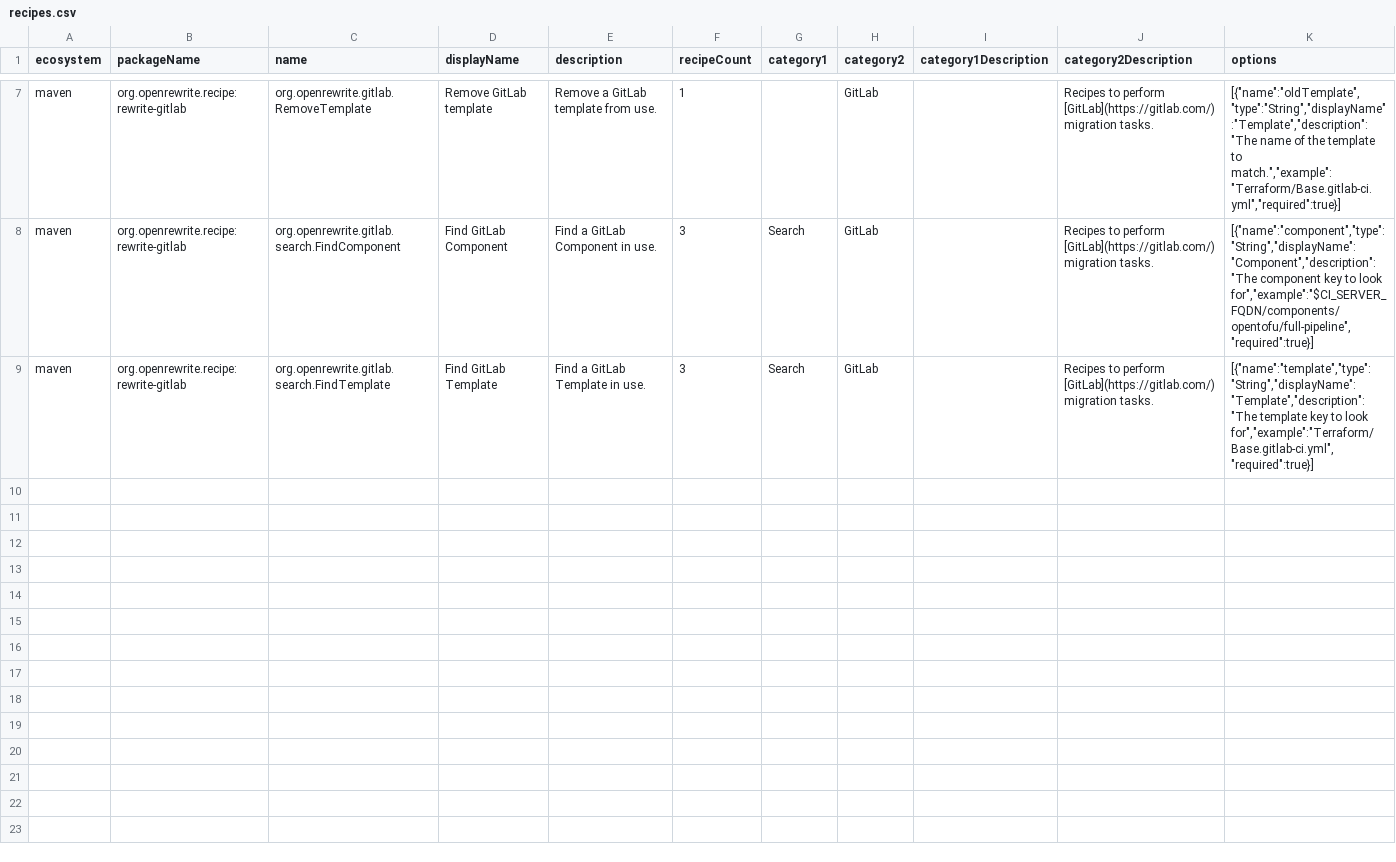
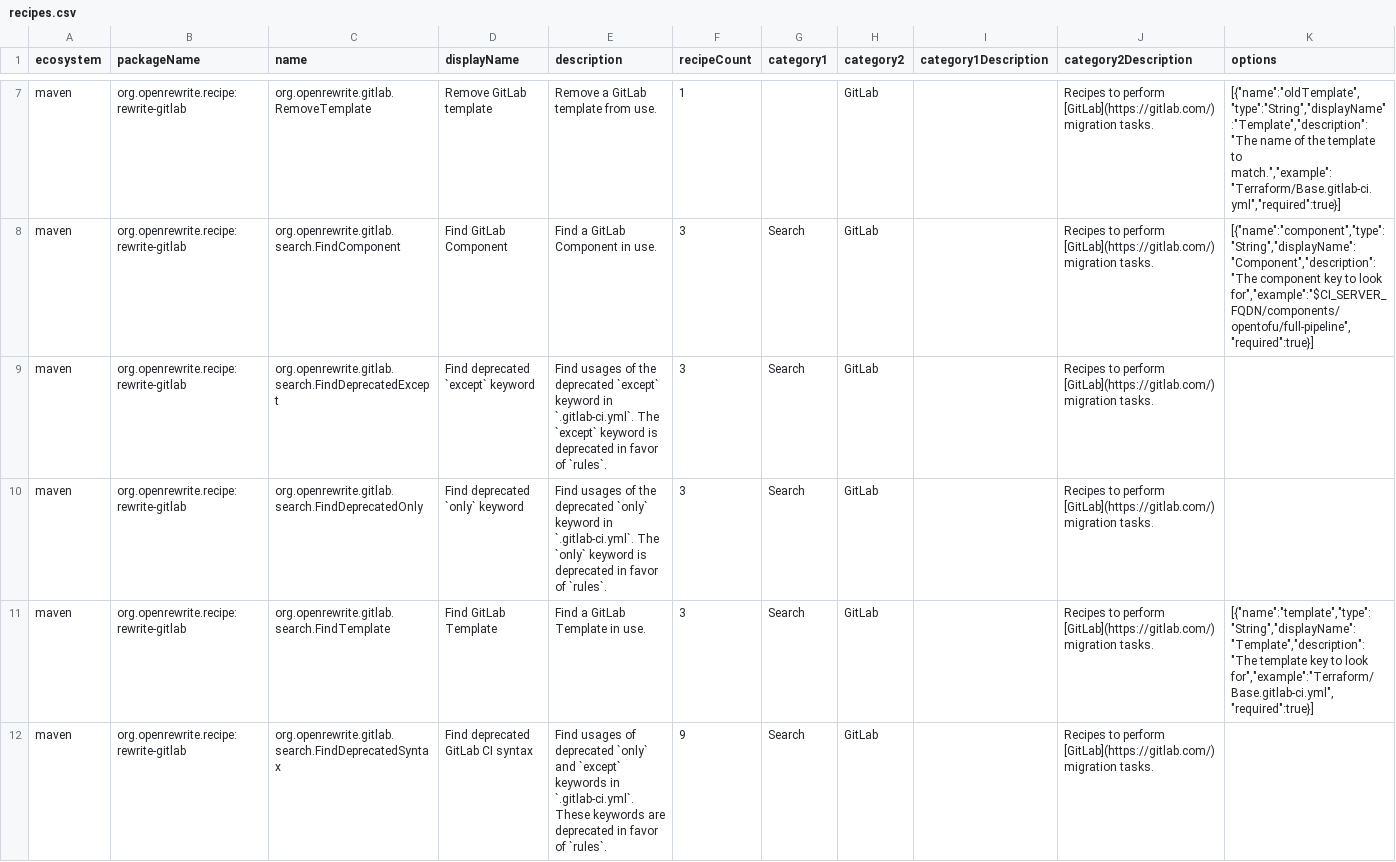
Before and after one commit to openrewrite/rewrite-gitlab, a CSV file: src/main/resources/META-INF/rewrite/recipes.csv, drawn as a sheet; only a part is shown, gaps mark what is left out.

Commit message:
Add search recipes for deprecated `only` and `except` keywords (#32)
Closes #31

```diff
--- a/src/main/resources/META-INF/rewrite/recipes.csv
+++ b/src/main/resources/META-INF/rewrite/recipes.csv
@@ -8,2 +8,5 @@ maven,org.openrewrite.recipe:rewrite-gitlab,org.openrewrite.gitlab.RemoveTemplat
 maven,org.openrewrite.recipe:rewrite-gitlab,org.openrewrite.gitlab.search.FindComponent,Find GitLab Component,Find a GitLab Component in use.,3,Search,GitLab,,Recipes to perform [GitLab](https://gitlab.com/) migration tasks.,"[{""name"":""component"",""type"":""String"",""displayName"":""Component"",""description"":""The component key to look for"",""example"":""$CI_SERVER_FQDN/components/opentofu/full-pipeline"",""required"":true}]"
+maven,org.openrewrite.recipe:rewrite-gitlab,org.openrewrite.gitlab.search.FindDeprecatedExcept,Find deprecated `except` keyword,Find usages of the deprecated `except` keyword in `.gitlab-ci.yml`. The `except` keyword is deprecated in favor of `rules`.,3,Search,GitLab,,Recipes to perform [GitLab](https://gitlab.com/) migration tasks.,
+maven,org.openrewrite.recipe:rewrite-gitlab,org.openrewrite.gitlab.search.FindDeprecatedOnly,Find deprecated `only` keyword,Find usages of the deprecated `only` keyword in `.gitlab-ci.yml`. The `only` keyword is deprecated in favor of `rules`.,3,Search,GitLab,,Recipes to perform [GitLab](https://gitlab.com/) migration tasks.,
 maven,org.openrewrite.recipe:rewrite-gitlab,org.openrewrite.gitlab.search.FindTemplate,Find GitLab Template,Find a GitLab Template in use.,3,Search,GitLab,,Recipes to perform [GitLab](https://gitlab.com/) migration tasks.,"[{""name"":""template"",""type"":""String"",""displayName"":""Template"",""description"":""The template key to look for"",""example"":""Terraform/Base.gitlab-ci.yml"",""required"":true}]"
+maven,org.openrewrite.recipe:rewrite-gitlab,org.openrewrite.gitlab.search.FindDeprecatedSyntax,Find deprecated GitLab CI syntax,Find usages of deprecated `only` and `except` keywords in `.gitlab-ci.yml`. These keywords are deprecated in favor of `rules`.,9,Search,GitLab,,Recipes to perform [GitLab](https://gitlab.com/) migration tasks.,
```
Also changed, not shown: 5 other files.
